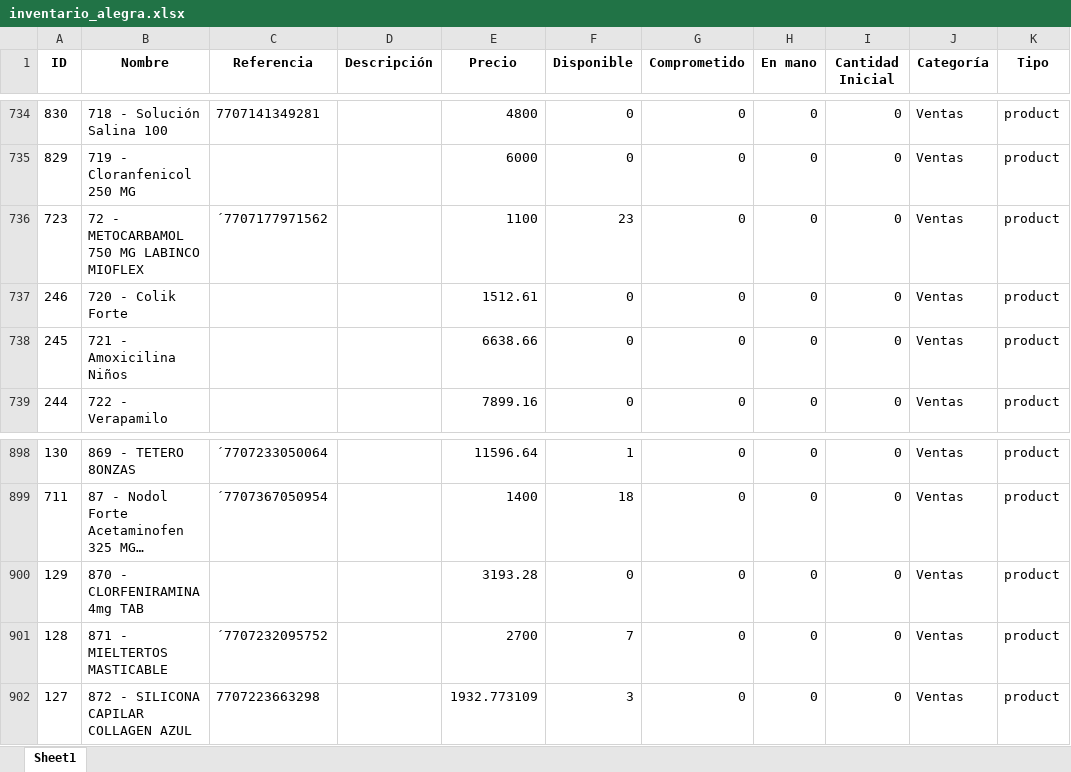
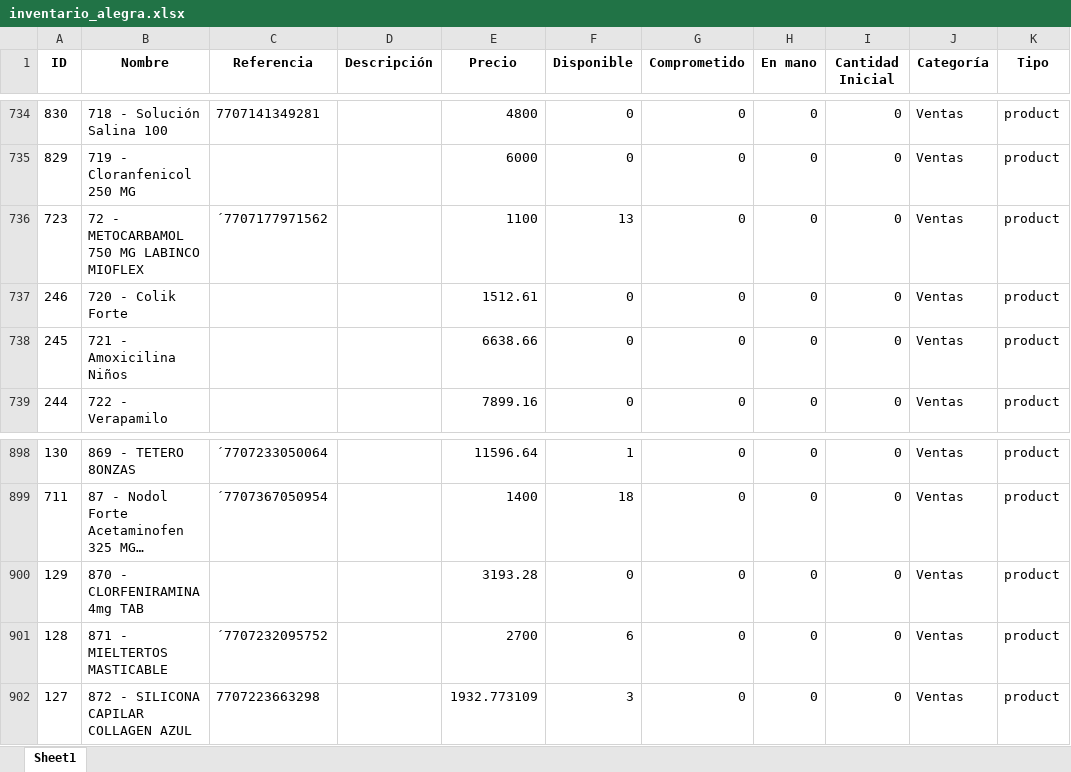
Before and after one commit to Sg0820/actualizar-facturas-alegra, an Excel workbook: inventario_alegra.xlsx, sheet Sheet1, drawn as a sheet; only a part is shown, gaps mark what is left out; long unchanged cells end in …; values as stored, in another font and other column widths than the file's, no borders; the diff covers the shown part only; the diff names each change by its address in the sheet, - before the commit and + after, or states it on an @@ line.

```diff
--- a/inventario_alegra.xlsx (sheet Sheet1)
+++ b/inventario_alegra.xlsx (sheet Sheet1)
-F736 (Disponible): 23
+F736 (Disponible): 13
-F901 (Disponible): 7
+F901 (Disponible): 6
```
Also changed, not shown: 1 added row and 7 edited cells elsewhere in this sheet, facturas_alegra.xlsx.
